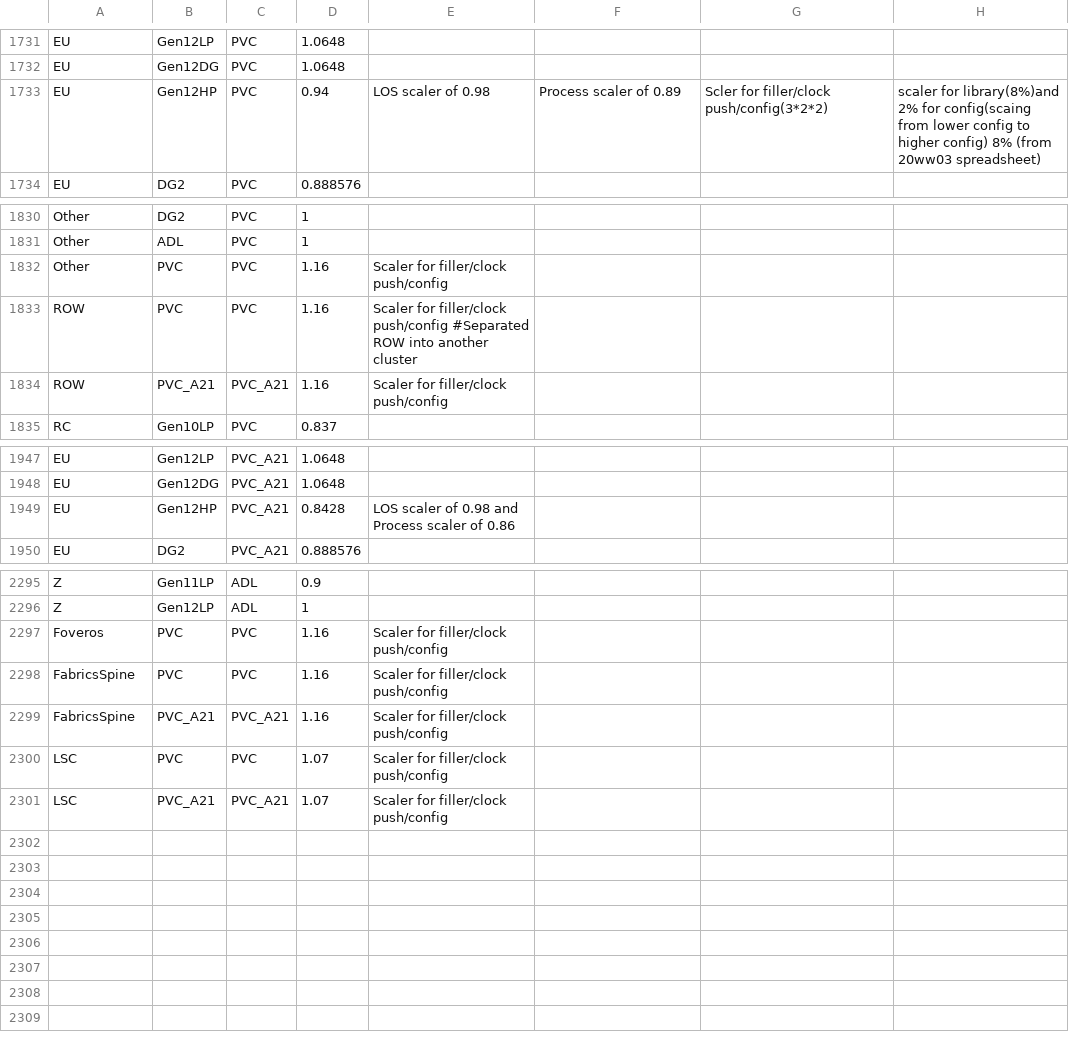
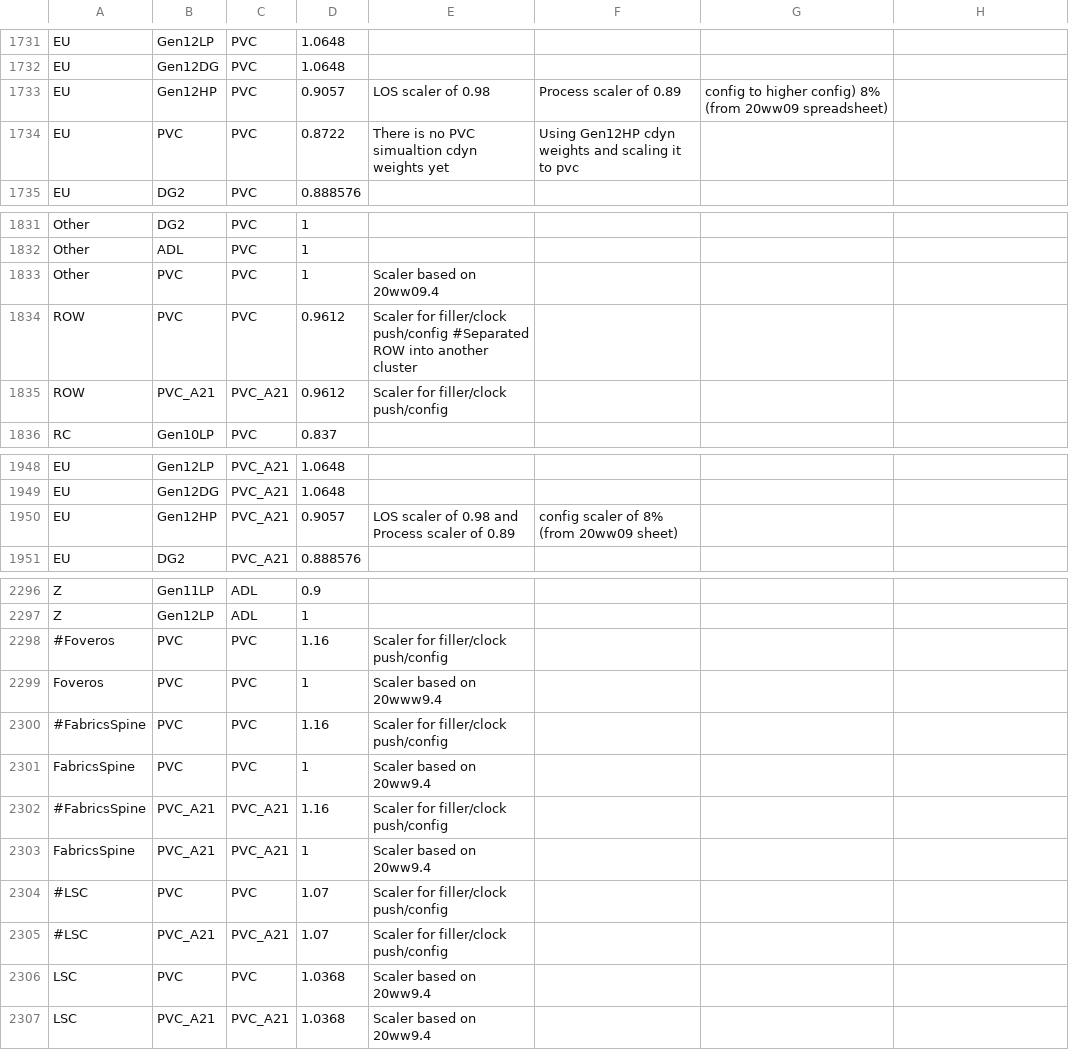
Before and after one commit to tushgarg20/Alps-ci-cd, a CSV file: Inputs/syn_cdyn_cagr_cam.csv, drawn as a sheet; only a part is shown, gaps mark what is left out; the diff covers the shown part only.

```diff
--- a/Inputs/syn_cdyn_cagr_cam.csv
+++ b/Inputs/syn_cdyn_cagr_cam.csv
@@ -1732,3 +1732,4 @@ EU,Gen12LP,PVC,1.0648
 EU,Gen12DG,PVC,1.0648
-EU,Gen12HP,PVC,0.94, LOS scaler of 0.98 , Process scaler of 0.89, Scler for filler/clock push/config(3*2*2), scaler for library(8%)and 2% for config(scaing from lower config to higher config) 8% (from 20ww03 spreadsheet)
+EU,Gen12HP,PVC,0.9057, LOS scaler of 0.98 , Process scaler of 0.89, config to higher config) 8% (from 20ww09 spreadsheet)
+EU,PVC,PVC,0.8722,There is no PVC simualtion cdyn weights yet, Using Gen12HP cdyn weights and scaling it to pvc
 EU,DG2,PVC,0.888576
@@ -1831,5 +1832,5 @@ Other,DG2,PVC,1
 Other,ADL,PVC,1
-Other,PVC,PVC,1.16,Scaler for filler/clock push/config
-ROW,PVC,PVC,1.16,Scaler for filler/clock push/config #Separated ROW into another cluster
-ROW,PVC_A21,PVC_A21,1.16,Scaler for filler/clock push/config
+Other,PVC,PVC,1,Scaler based on 20ww09.4
+ROW,PVC,PVC,0.9612,Scaler for filler/clock push/config #Separated ROW into another cluster
+ROW,PVC_A21,PVC_A21,0.9612,Scaler for filler/clock push/config
 RC,Gen10LP,PVC,0.837
@@ -1948,3 +1949,3 @@ EU,Gen12LP,PVC_A21,1.0648
 EU,Gen12DG,PVC_A21,1.0648
-EU,Gen12HP,PVC_A21,0.8428, LOS scaler of 0.98 and Process scaler of 0.86
+EU,Gen12HP,PVC_A21,0.9057, LOS scaler of 0.98 and Process scaler of 0.89, config scaler of 8% (from 20ww09 sheet)
 EU,DG2,PVC_A21,0.888576
@@ -2296,6 +2297,11 @@ Z,Gen11LP,ADL,0.9
 Z,Gen12LP,ADL,1
-Foveros,PVC,PVC,1.16,Scaler for filler/clock push/config
-FabricsSpine,PVC,PVC,1.16,Scaler for filler/clock push/config
-FabricsSpine,PVC_A21,PVC_A21,1.16,Scaler for filler/clock push/config
-LSC,PVC,PVC,1.07,Scaler for filler/clock push/config
-LSC,PVC_A21,PVC_A21,1.07,Scaler for filler/clock push/config
+#Foveros,PVC,PVC,1.16,Scaler for filler/clock push/config
+Foveros,PVC,PVC,1,Scaler based on 20www9.4
+#FabricsSpine,PVC,PVC,1.16,Scaler for filler/clock push/config
+FabricsSpine,PVC,PVC,1,Scaler based on 20ww9.4
+#FabricsSpine,PVC_A21,PVC_A21,1.16,Scaler for filler/clock push/config
+FabricsSpine,PVC_A21,PVC_A21,1,Scaler based on 20ww9.4
+#LSC,PVC,PVC,1.07,Scaler for filler/clock push/config
+#LSC,PVC_A21,PVC_A21,1.07,Scaler for filler/clock push/config
+LSC,PVC,PVC,1.0368,Scaler based on 20ww9.4
+LSC,PVC_A21,PVC_A21,1.0368,Scaler based on 20ww9.4
```
Also changed, not shown: 4 edited cells elsewhere in this file, Inputs/cdyn.csv, Inputs/process_cam.csv, 3 other files.
